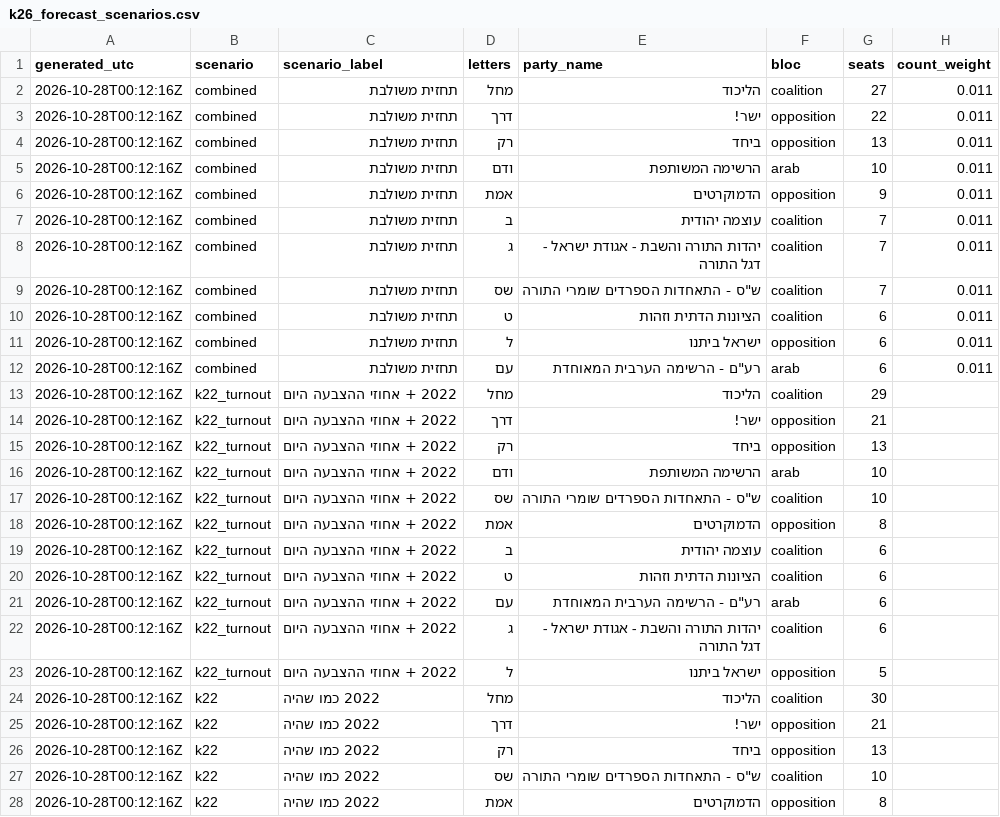
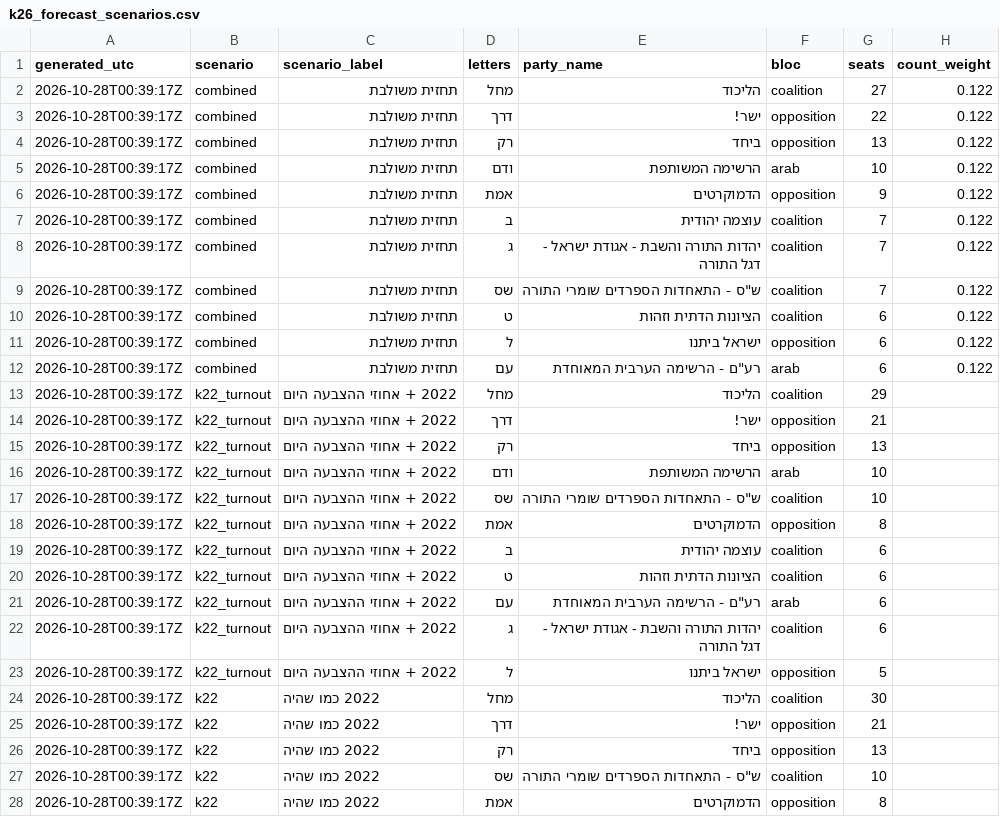
Before and after one commit to OmerCohenBI/k26-turnout-live, a CSV file: k26_forecast_scenarios.csv, drawn as a sheet; only a part is shown; the diff covers the shown part only.

```diff
--- a/k26_forecast_scenarios.csv
+++ b/k26_forecast_scenarios.csv
@@ -1,28 +1,28 @@
 generated_utc,scenario,scenario_label,letters,party_name,bloc,seats,count_weight
-2026-10-28T00:12:16Z,combined,תחזית משולבת,מחל,הליכוד,coalition,27,0.011
-2026-10-28T00:12:16Z,combined,תחזית משולבת,דרך,ישר!,opposition,22,0.011
-2026-10-28T00:12:16Z,combined,תחזית משולבת,רק,ביחד,opposition,13,0.011
-2026-10-28T00:12:16Z,combined,תחזית משולבת,ודם,הרשימה המשותפת,arab,10,0.011
-2026-10-28T00:12:16Z,combined,תחזית משולבת,אמת,הדמוקרטים,opposition,9,0.011
-2026-10-28T00:12:16Z,combined,תחזית משולבת,ב,עוצמה יהודית,coalition,7,0.011
-2026-10-28T00:12:16Z,combined,תחזית משולבת,ג,יהדות התורה והשבת - אגודת ישראל - דגל התורה,coalition,7,0.011
-2026-10-28T00:12:16Z,combined,תחזית משולבת,שס,"ש""ס - התאחדות הספרדים שומרי התורה",coalition,7,0.011
-2026-10-28T00:12:16Z,combined,תחזית משולבת,ט,הציונות הדתית וזהות,coalition,6,0.011
-2026-10-28T00:12:16Z,combined,תחזית משולבת,ל,ישראל ביתנו,opposition,6,0.011
-2026-10-28T00:12:16Z,combined,תחזית משולבת,עם,"רע""ם - הרשימה הערבית המאוחדת",arab,6,0.011
-2026-10-28T00:12:16Z,k22_turnout,2022 + אחוזי ההצבעה היום,מחל,הליכוד,coalition,29,
-2026-10-28T00:12:16Z,k22_turnout,2022 + אחוזי ההצבעה היום,דרך,ישר!,opposition,21,
-2026-10-28T00:12:16Z,k22_turnout,2022 + אחוזי ההצבעה היום,רק,ביחד,opposition,13,
-2026-10-28T00:12:16Z,k22_turnout,2022 + אחוזי ההצבעה היום,ודם,הרשימה המשותפת,arab,10,
-2026-10-28T00:12:16Z,k22_turnout,2022 + אחוזי ההצבעה היום,שס,"ש""ס - התאחדות הספרדים שומרי התורה",coalition,10,
-2026-10-28T00:12:16Z,k22_turnout,2022 + אחוזי ההצבעה היום,אמת,הדמוקרטים,opposition,8,
-2026-10-28T00:12:16Z,k22_turnout,2022 + אחוזי ההצבעה היום,ב,עוצמה יהודית,coalition,6,
-2026-10-28T00:12:16Z,k22_turnout,2022 + אחוזי ההצבעה היום,ט,הציונות הדתית וזהות,coalition,6,
-2026-10-28T00:12:16Z,k22_turnout,2022 + אחוזי ההצבעה היום,עם,"רע""ם - הרשימה הערבית המאוחדת",arab,6,
-2026-10-28T00:12:16Z,k22_turnout,2022 + אחוזי ההצבעה היום,ג,יהדות התורה והשבת - אגודת ישראל - דגל התורה,coalition,6,
-2026-10-28T00:12:16Z,k22_turnout,2022 + אחוזי ההצבעה היום,ל,ישראל ביתנו,opposition,5,
-2026-10-28T00:12:16Z,k22,2022 כמו שהיה,מחל,הליכוד,coalition,30,
-2026-10-28T00:12:16Z,k22,2022 כמו שהיה,דרך,ישר!,opposition,21,
-2026-10-28T00:12:16Z,k22,2022 כמו שהיה,רק,ביחד,opposition,13,
-2026-10-28T00:12:16Z,k22,2022 כמו שהיה,שס,"ש""ס - התאחדות הספרדים שומרי התורה",coalition,10,
-2026-10-28T00:12:16Z,k22,2022 כמו שהיה,אמת,הדמוקרטים,opposition,8,
+2026-10-28T00:39:17Z,combined,תחזית משולבת,מחל,הליכוד,coalition,27,0.122
+2026-10-28T00:39:17Z,combined,תחזית משולבת,דרך,ישר!,opposition,22,0.122
+2026-10-28T00:39:17Z,combined,תחזית משולבת,רק,ביחד,opposition,13,0.122
+2026-10-28T00:39:17Z,combined,תחזית משולבת,ודם,הרשימה המשותפת,arab,10,0.122
+2026-10-28T00:39:17Z,combined,תחזית משולבת,אמת,הדמוקרטים,opposition,9,0.122
+2026-10-28T00:39:17Z,combined,תחזית משולבת,ב,עוצמה יהודית,coalition,7,0.122
+2026-10-28T00:39:17Z,combined,תחזית משולבת,ג,יהדות התורה והשבת - אגודת ישראל - דגל התורה,coalition,7,0.122
+2026-10-28T00:39:17Z,combined,תחזית משולבת,שס,"ש""ס - התאחדות הספרדים שומרי התורה",coalition,7,0.122
+2026-10-28T00:39:17Z,combined,תחזית משולבת,ט,הציונות הדתית וזהות,coalition,6,0.122
+2026-10-28T00:39:17Z,combined,תחזית משולבת,ל,ישראל ביתנו,opposition,6,0.122
+2026-10-28T00:39:17Z,combined,תחזית משולבת,עם,"רע""ם - הרשימה הערבית המאוחדת",arab,6,0.122
+2026-10-28T00:39:17Z,k22_turnout,2022 + אחוזי ההצבעה היום,מחל,הליכוד,coalition,29,
+2026-10-28T00:39:17Z,k22_turnout,2022 + אחוזי ההצבעה היום,דרך,ישר!,opposition,21,
+2026-10-28T00:39:17Z,k22_turnout,2022 + אחוזי ההצבעה היום,רק,ביחד,opposition,13,
+2026-10-28T00:39:17Z,k22_turnout,2022 + אחוזי ההצבעה היום,ודם,הרשימה המשותפת,arab,10,
+2026-10-28T00:39:17Z,k22_turnout,2022 + אחוזי ההצבעה היום,שס,"ש""ס - התאחדות הספרדים שומרי התורה",coalition,10,
+2026-10-28T00:39:17Z,k22_turnout,2022 + אחוזי ההצבעה היום,אמת,הדמוקרטים,opposition,8,
+2026-10-28T00:39:17Z,k22_turnout,2022 + אחוזי ההצבעה היום,ב,עוצמה יהודית,coalition,6,
+2026-10-28T00:39:17Z,k22_turnout,2022 + אחוזי ההצבעה היום,ט,הציונות הדתית וזהות,coalition,6,
+2026-10-28T00:39:17Z,k22_turnout,2022 + אחוזי ההצבעה היום,עם,"רע""ם - הרשימה הערבית המאוחדת",arab,6,
+2026-10-28T00:39:17Z,k22_turnout,2022 + אחוזי ההצבעה היום,ג,יהדות התורה והשבת - אגודת ישראל - דגל התורה,coalition,6,
+2026-10-28T00:39:17Z,k22_turnout,2022 + אחוזי ההצבעה היום,ל,ישראל ביתנו,opposition,5,
+2026-10-28T00:39:17Z,k22,2022 כמו שהיה,מחל,הליכוד,coalition,30,
+2026-10-28T00:39:17Z,k22,2022 כמו שהיה,דרך,ישר!,opposition,21,
+2026-10-28T00:39:17Z,k22,2022 כמו שהיה,רק,ביחד,opposition,13,
+2026-10-28T00:39:17Z,k22,2022 כמו שהיה,שס,"ש""ס - התאחדות הספרדים שומרי התורה",coalition,10,
+2026-10-28T00:39:17Z,k22,2022 כמו שהיה,אמת,הדמוקרטים,opposition,8,
```
Also changed, not shown: 141 edited cells elsewhere in this file, 2 other files.
